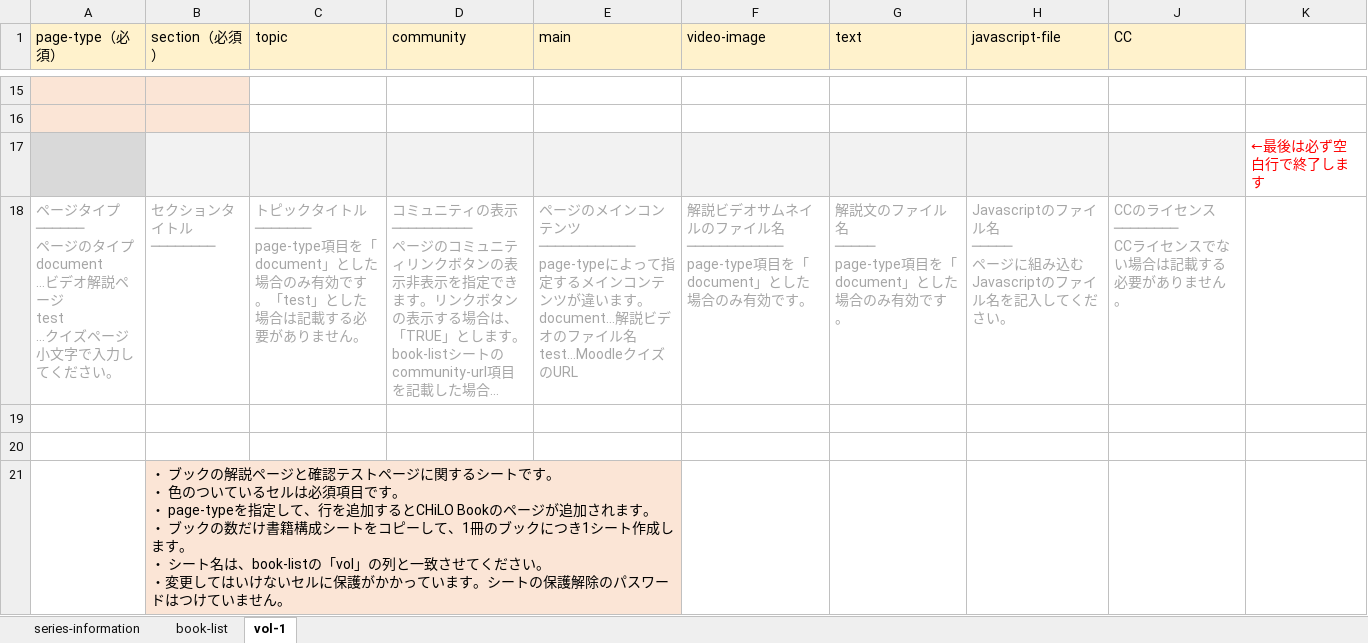
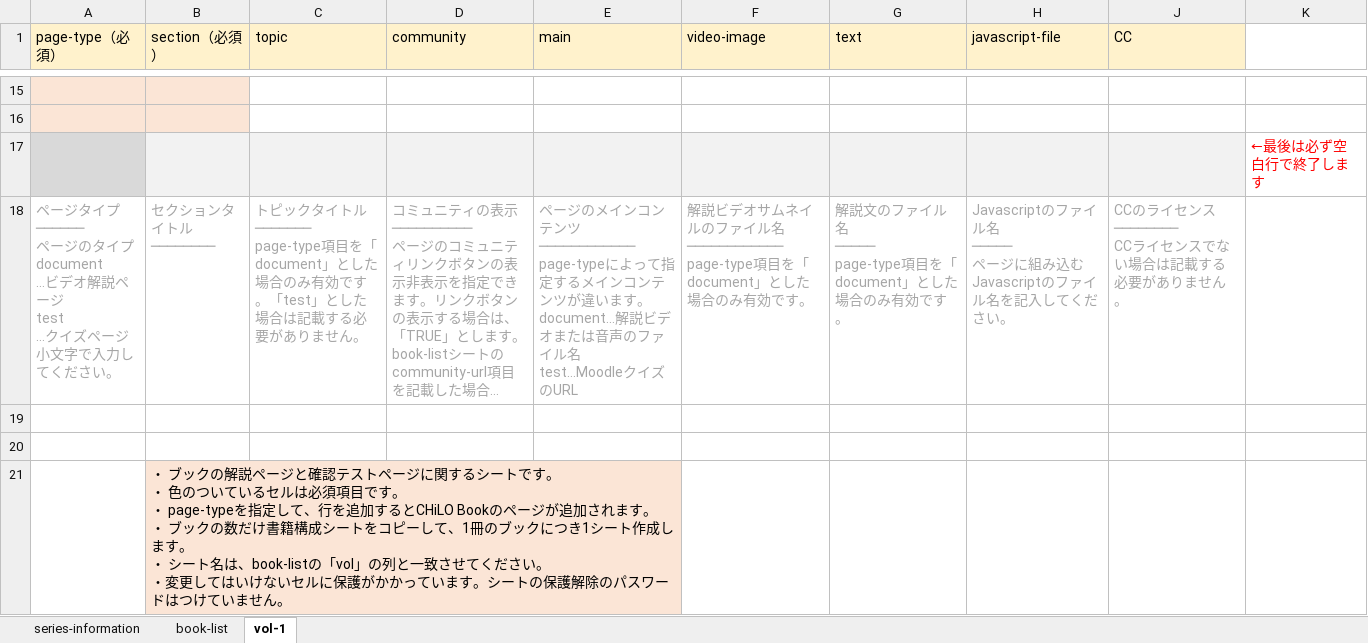
Before and after one commit to cccties/chilo-producer, an Excel workbook: chiloPro/template-series/structure-books.xlsx, sheet vol-1, drawn as a sheet; only a part is shown, gaps mark what is left out; long unchanged cells end in …; values as stored, in another font and other column widths than the file's, no borders; the diff names each change by its address in the sheet, - before the commit and + after, or states it on an @@ line.

```diff
--- a/chiloPro/template-series/structure-books.xlsx (sheet vol-1)
+++ b/chiloPro/template-series/structure-books.xlsx (sheet vol-1)
-E18 (main): …説ビデオのファイ…
+E18 (main): …説ビデオまたは音声のファイ…
```
Also changed, not shown: sheet book-list, chiloPro/template-series_english/structure-books_english.xlsx, 41 other files.
